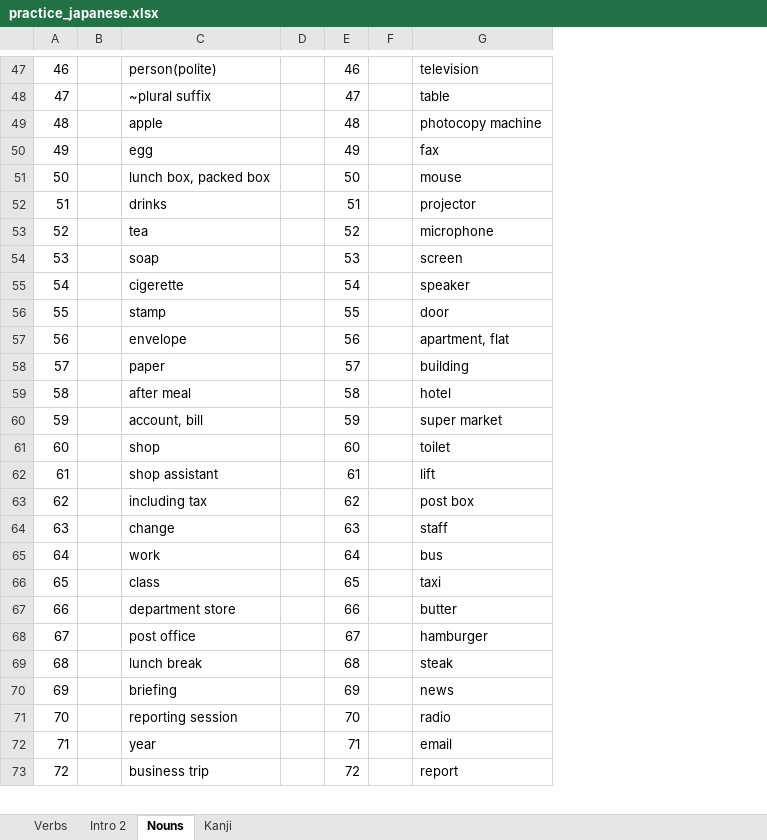
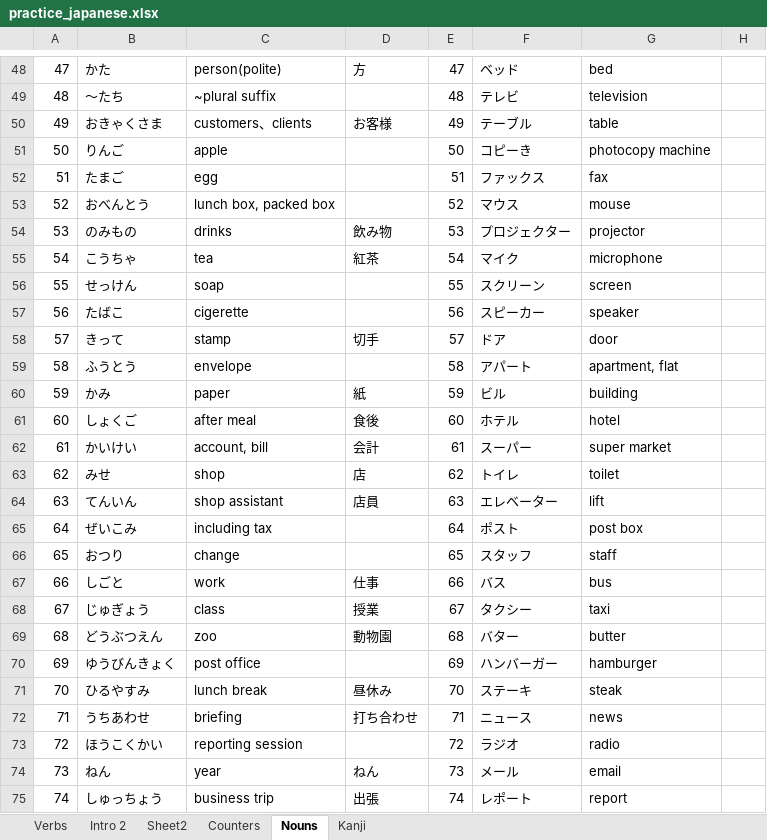
Before and after one commit to nanditha16/Japanese, an Excel workbook: practice_japanese.xlsx, sheet Nouns, drawn as a sheet; only a part is shown, gaps mark what is left out; values as stored, in another font and other column widths than the file's, no borders; removed rows and columns are numbered as before the commit, all else as after; the diff covers the shown part only; the diff names each change by its address in the sheet, - before the commit and + after, or states it on an @@ line.

Commit message:
Vocabulary Nouns

```diff
--- a/practice_japanese.xlsx (sheet Nouns)
+++ b/practice_japanese.xlsx (sheet Nouns)
+sheet tab: Sheet2
+sheet tab: Counters
-column B, empty
+column B, rows 48-49: かた | 〜たち; rows 51-68: りんご | たまご | おべんとう | のみもの | こうちゃ | せっけん | たばこ | きって | ふうとう | かみ | しょくご | かいけい | みせ | てんいん | ぜいこみ | おつり | しごと | じゅぎょう; rows 70-75: ゆうびんきょく | ひるやすみ | うちあわせ | ほうこくかい | ねん | しゅっちょう
-column D, empty
+column D, row 48: 方; rows 54-68: 飲み物 | 紅茶 |  |  | 切手 |  | 紙 | 食後 | 会計 | 店 | 店員 |  |  | 仕事 | 授業; rows 71-75: 昼休み | 打ち合わせ |  | ねん | 出張
-column F, empty
+column F, rows 48-49: ベッド | テレビ; rows 51-68: コピーき | ファックス | マウス | プロジェクター | マイク | スクリーン | スピーカー | ドア | アパート | ビル | ホテル | スーパー | トイレ | エレベーター | ポスト | スタッフ | バス | タクシー; rows 70-75: ハンバーガー | ステーキ | ニュース | ラジオ | メール | レポート
+column H, empty
@@ column A renumbered between rows 6 and 592 @@
-E48: 46
+E48: 47
-G48: television
+G48: bed
-E49: 47
+E49: 48
-G49: table
+G49: television
+row 50: 49 | おきゃくさま | customers、clients | お客様 | 49 | テーブル | table
-E51: 48
+E51: 50
-E52: 49
+E52: 51
-E53: 50
+E53: 52
-E54: 51
+E54: 53
-E55: 52
+E55: 54
-E56: 53
+E56: 55
-E57: 54
+E57: 56
-E58: 55
+E58: 57
-E59: 56
+E59: 58
-E60: 57
+E60: 59
-E61: 58
+E61: 60
-E62: 59
+E62: 61
-E63: 60
+E63: 62
-E64: 61
+E64: 63
-E65: 62
+E65: 64
-E66: 63
+E66: 65
-E67: 64
+E67: 66
-E68: 65
+E68: 67
-row 67: 66 |  | department store |  | 66 |  | butter
+row 69: 68 | どうぶつえん | zoo | 動物園 | 68 | バター | butter
-E70: 67
+E70: 69
-E71: 68
+E71: 70
-E72: 69
+E72: 71
-E73: 70
+E73: 72
-E74: 71
+E74: 73
-E75: 72
+E75: 74
```
Also changed, not shown: 99 added rows, 2 removed rows and 343 edited cells elsewhere in this sheet, sheet Intro 2, sheet Verbs, hidden cells.
